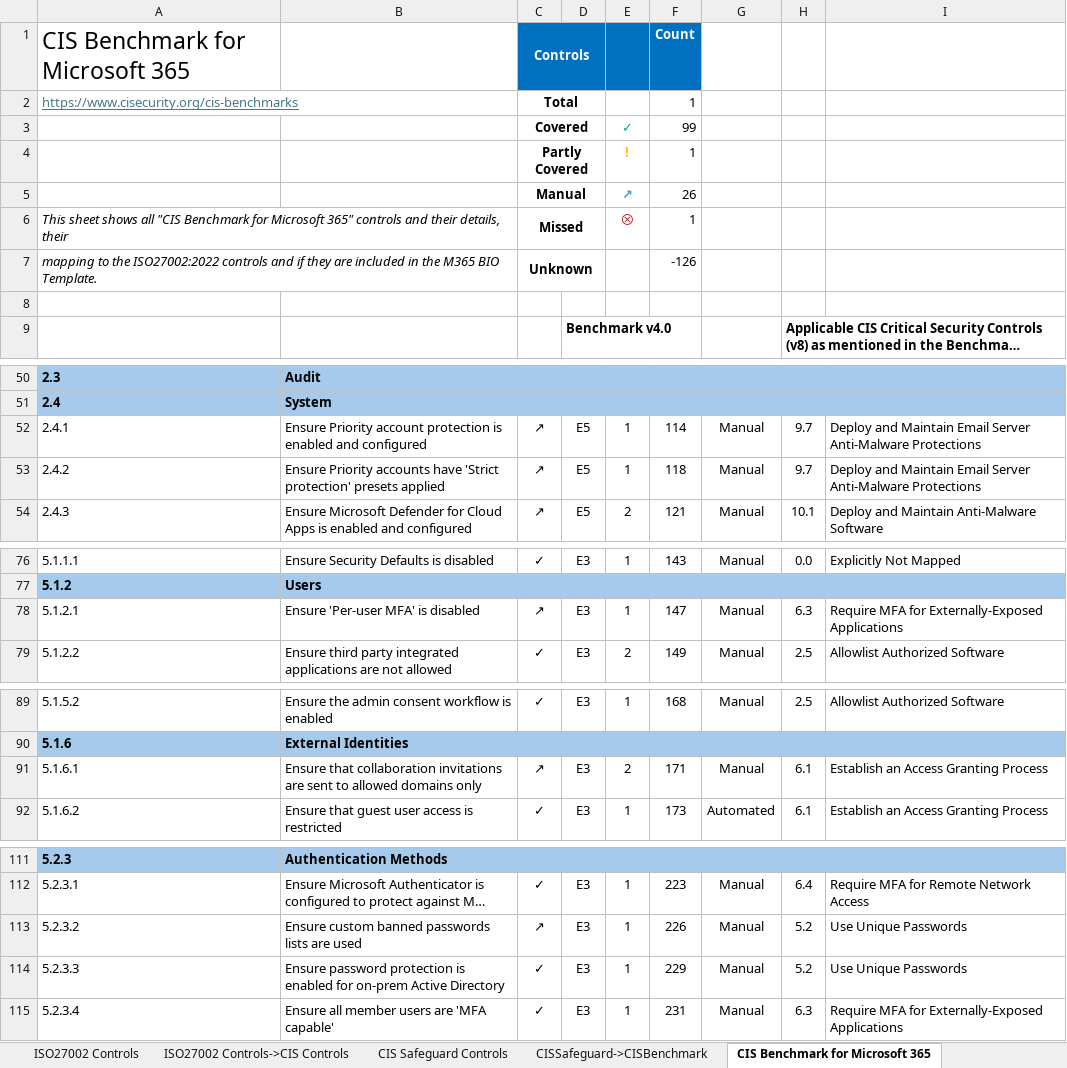
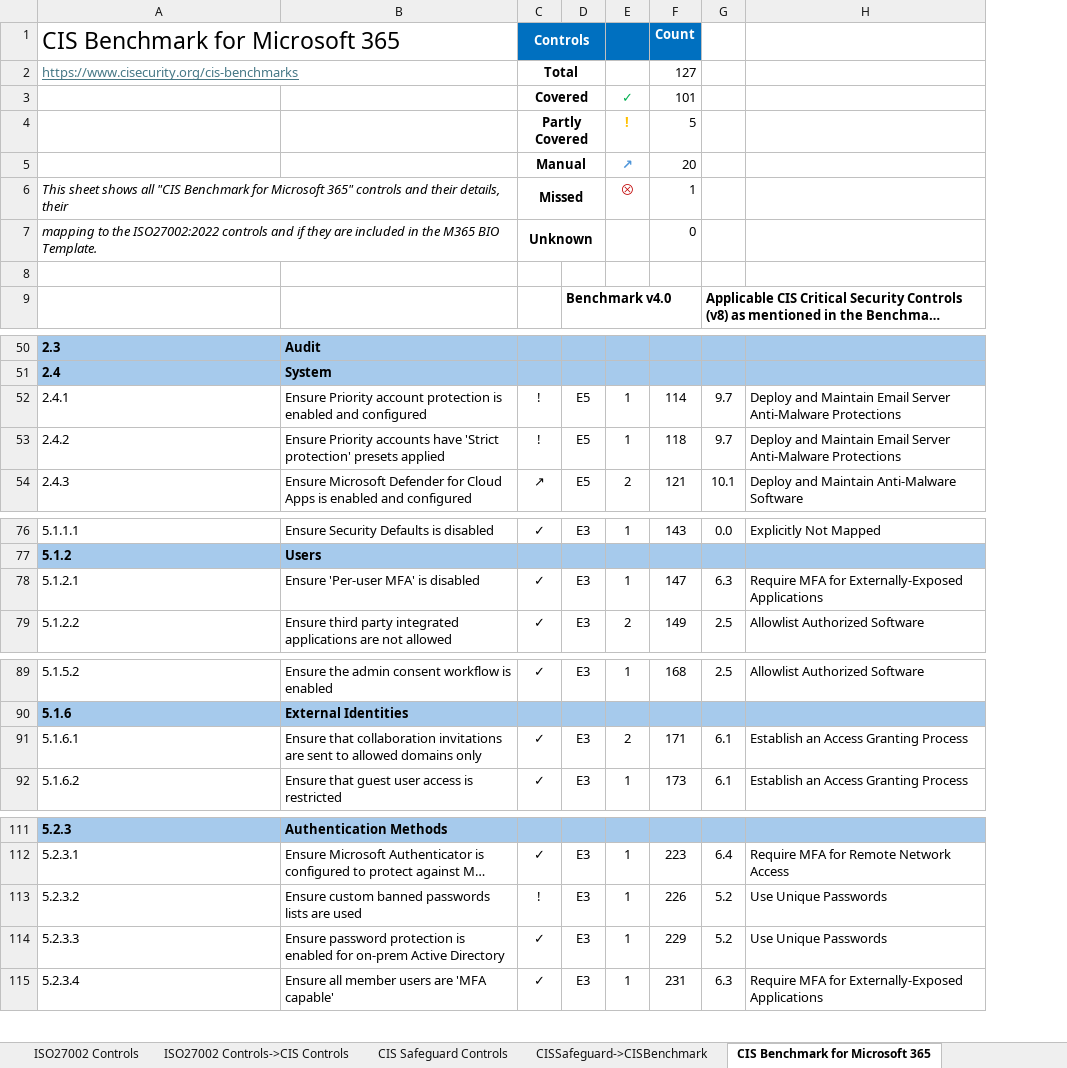
Before and after one commit to microsoft/Bio-Compliancy, an Excel workbook: BIO_ISO_CIS Mapping.xlsx, sheet CIS Benchmark for Microsoft 365, drawn as a sheet; only a part is shown, gaps mark what is left out; long unchanged cells end in …; values as stored, in another font and other column widths than the file's, no borders; charts and pictures and conditional formats not drawn; the diff covers the shown part only; the diff names each change by its address in the sheet, - before the commit and + after, or states it on an @@ line.

Commit message:
Updated BIO->CIS mapping

```diff
--- a/BIO_ISO_CIS Mapping.xlsx (sheet CIS Benchmark for Microsoft 365)
+++ b/BIO_ISO_CIS Mapping.xlsx (sheet CIS Benchmark for Microsoft 365)
-column G, rows 52-54: all Manual; rows 76-79: Manual |  | Manual | Manual; rows 89-92: Manual |  | Manual | Automated; rows 112-115: all Manual
+A1:B1 merged
-F2: 1
+F2: 127
-F3: 99
+F3: 101
-F4: 1
+F4: 5
-F5: 26
+F5: 20
-F7: -126
+F7: 0
-C52:C53: ↗
+C52:C53: !
-C78: ↗
+C78: ✓
-C91: ↗
+C91: ✓
-C113: ↗
+C113: !
```
Also changed, not shown: 1 edited cell elsewhere in this sheet, sheet CIS Safeguard Controls, sheet CISSafeguard->CISBenchmark, sheet ISO27002 Controls, sheet BIO->ISO27002, sheet ISO27002 Controls->CIS Controls, formulas that keep their value, charts or pictures.
